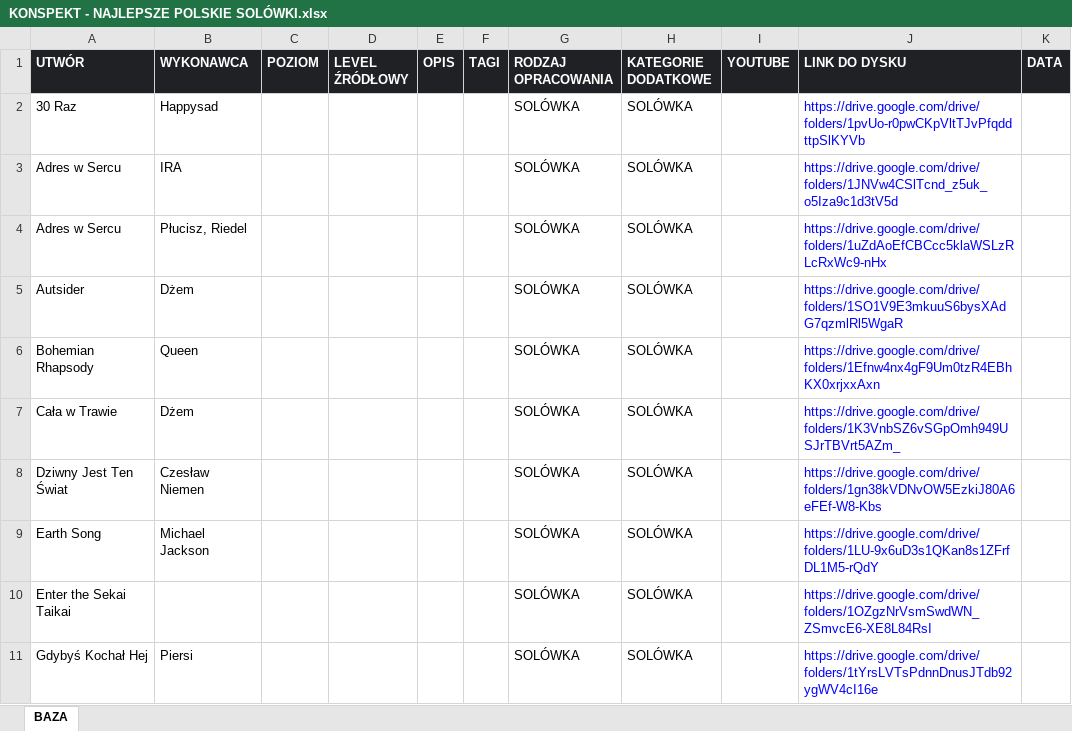
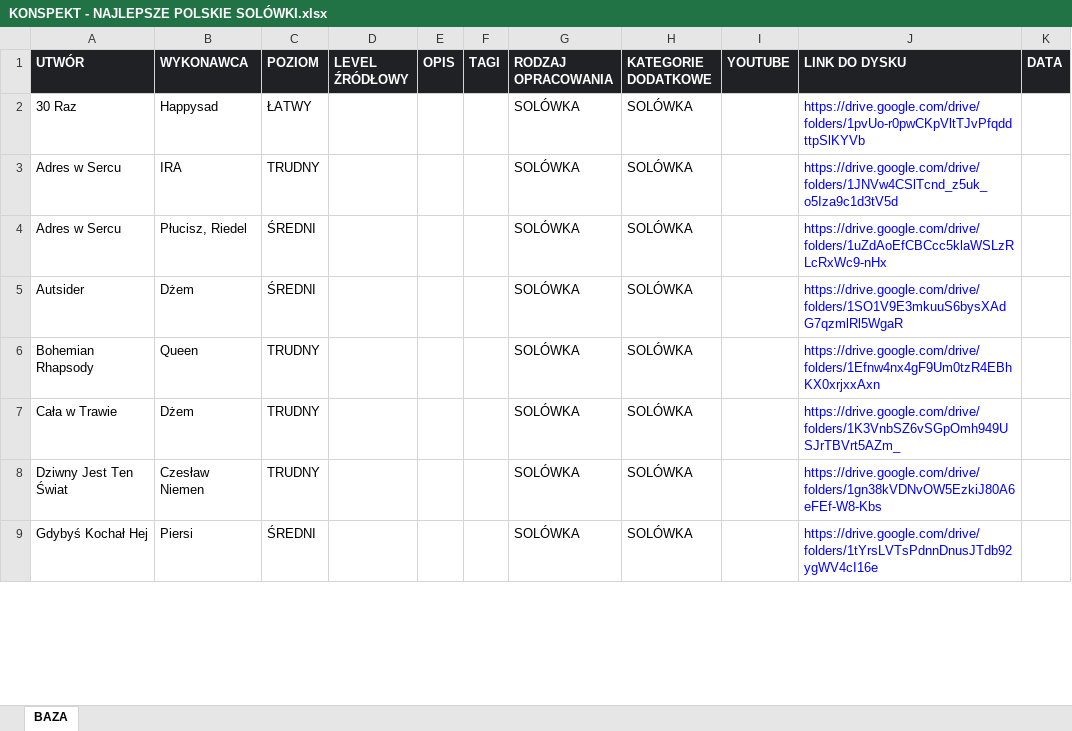
Before and after one commit to WujekSzpon/najlepsze-polskie-solowki, an Excel workbook: KONSPEKT - NAJLEPSZE POLSKIE SOLÓWKI.xlsx, sheet BAZA, drawn as a sheet; only a part is shown; values as stored, in another font and other column widths than the file's, no borders; table styles not drawn; removed rows and columns are numbered as before the commit, all else as after; the diff covers the shown part only; the diff names each change by its address in the sheet, - before the commit and + after, or states it on an @@ line.

```diff
--- a/KONSPEKT - NAJLEPSZE POLSKIE SOLÓWKI.xlsx (sheet BAZA)
+++ b/KONSPEKT - NAJLEPSZE POLSKIE SOLÓWKI.xlsx (sheet BAZA)
-C2 (POZIOM): (empty)
+C2 (POZIOM): ŁATWY
-C3 (POZIOM): (empty)
+C3 (POZIOM): TRUDNY
-C4:C5 (POZIOM): (empty)
+C4:C5 (POZIOM): ŚREDNI
-C6:C8 (POZIOM): (empty)
+C6:C8 (POZIOM): TRUDNY
-row 9: Earth Song | Michael Jackson |  |  |  |  | SOLÓWKA | SOLÓWKA |  | https://drive.google.com/drive/folders/1LU-9x6uD3s1QKan8s1ZFrfDL1M5-rQdY
-row 10: Enter the Sekai Taikai |  |  |  |  |  | SOLÓWKA | SOLÓWKA |  | https://drive.google.com/drive/folders/1OZgzNrVsmSwdWN_ZSmvcE6-XE8L84RsI
-C9 (POZIOM): (empty)
+C9 (POZIOM): ŚREDNI
```
Also changed, not shown: 10 removed rows and 18 edited cells elsewhere in this sheet.
